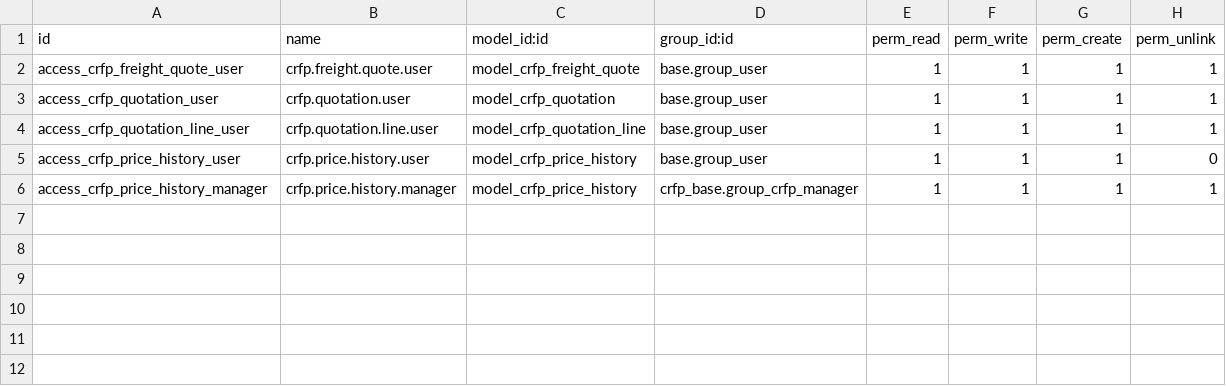
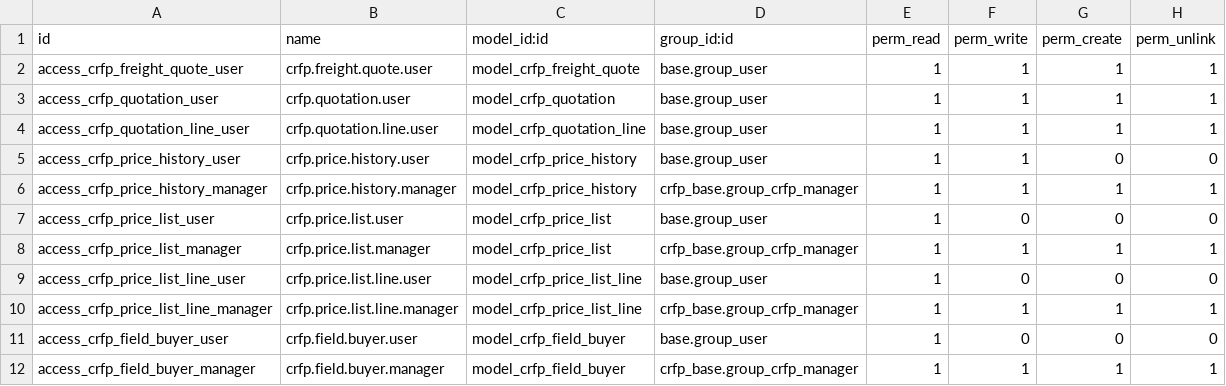
Before and after one commit to AGRICALCULATOR/crfp_suite, a CSV file: crfp_pricing/security/ir.model.access.csv, drawn as a sheet.

```diff
--- a/crfp_pricing/security/ir.model.access.csv
+++ b/crfp_pricing/security/ir.model.access.csv
@@ -4,3 +4,9 @@ access_crfp_quotation_user,crfp.quotation.user,model_crfp_quotation,base.group_u
 access_crfp_quotation_line_user,crfp.quotation.line.user,model_crfp_quotation_line,base.group_user,1,1,1,1
-access_crfp_price_history_user,crfp.price.history.user,model_crfp_price_history,base.group_user,1,1,1,0
+access_crfp_price_history_user,crfp.price.history.user,model_crfp_price_history,base.group_user,1,1,0,0
 access_crfp_price_history_manager,crfp.price.history.manager,model_crfp_price_history,crfp_base.group_crfp_manager,1,1,1,1
+access_crfp_price_list_user,crfp.price.list.user,model_crfp_price_list,base.group_user,1,0,0,0
+access_crfp_price_list_manager,crfp.price.list.manager,model_crfp_price_list,crfp_base.group_crfp_manager,1,1,1,1
+access_crfp_price_list_line_user,crfp.price.list.line.user,model_crfp_price_list_line,base.group_user,1,0,0,0
+access_crfp_price_list_line_manager,crfp.price.list.line.manager,model_crfp_price_list_line,crfp_base.group_crfp_manager,1,1,1,1
+access_crfp_field_buyer_user,crfp.field.buyer.user,model_crfp_field_buyer,base.group_user,1,0,0,0
+access_crfp_field_buyer_manager,crfp.field.buyer.manager,model_crfp_field_buyer,crfp_base.group_crfp_manager,1,1,1,1
```
Also changed, not shown: 14 other files.
